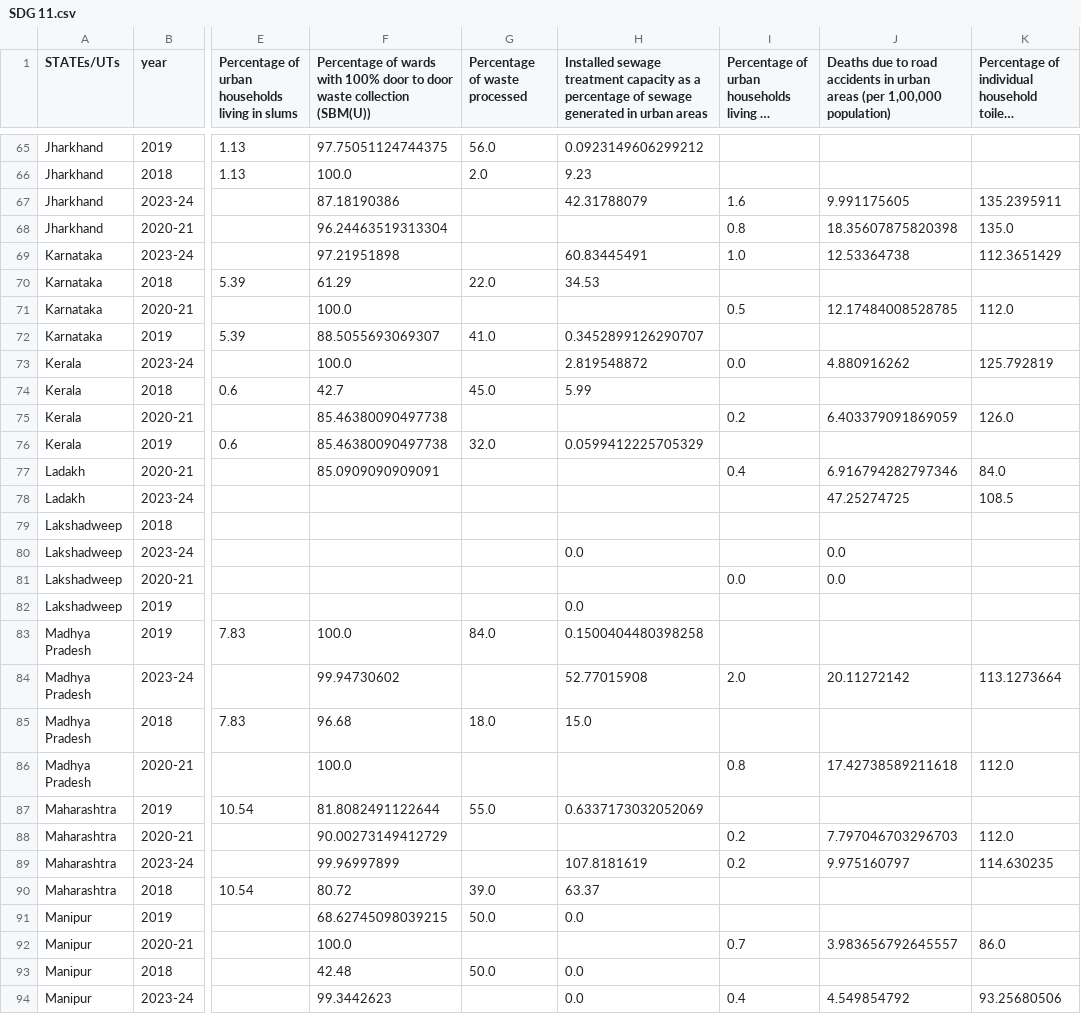
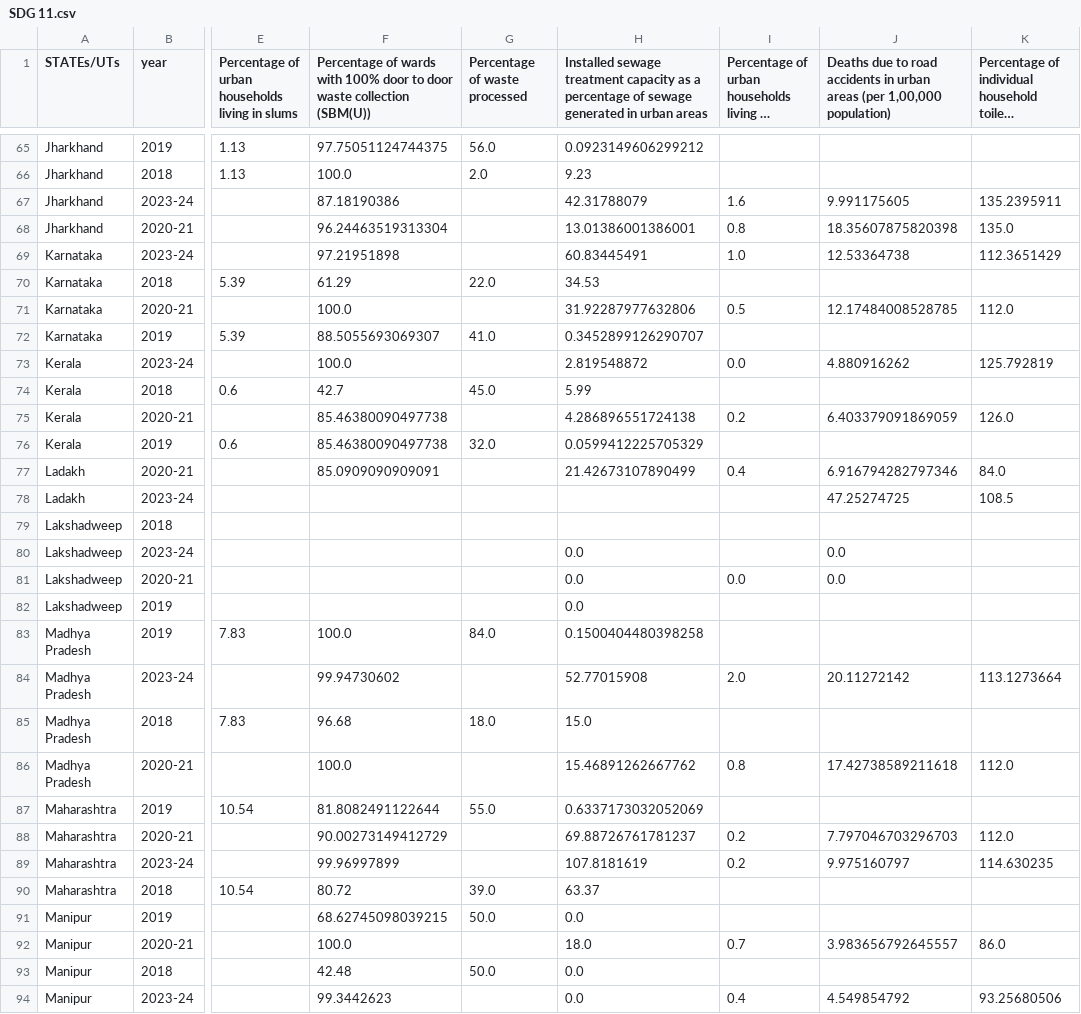
Before and after one commit to UNDP-Data/dv-subnational-sdg-ind, a CSV file: public/data/SDG/SDG 11.csv, drawn as a sheet; only a part is shown, gaps mark what is left out; long unchanged cells end in …; the diff covers the shown part only; the diff names each change by its address in the sheet, - before the commit and + after, or states it on an @@ line.

```diff
--- a/public/data/SDG/SDG 11.csv
+++ b/public/data/SDG/SDG 11.csv
-H68: (empty)
+H68: 13.01386001386001
-H71: (empty)
+H71: 31.92287977632806
-H75: (empty)
+H75: 4.286896551724138
-H77: (empty)
+H77: 21.42673107890499
-H81: (empty)
+H81: 0.0
-H86: (empty)
+H86: 15.46891262667762
-H88: (empty)
+H88: 69.88726761781237
-H92: (empty)
+H92: 18.0
```
Also changed, not shown: 31 edited cells elsewhere in this file, public/data/SDG/SDG 12.csv, public/data/SDG/SDG 13.csv, 7 other files.
